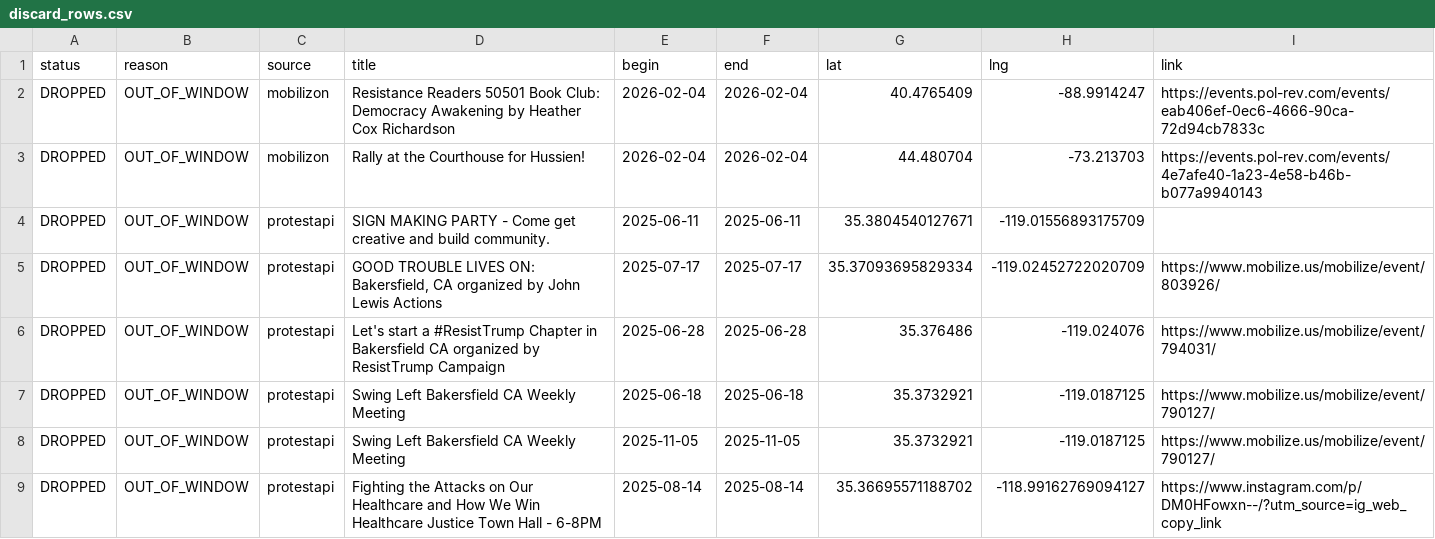
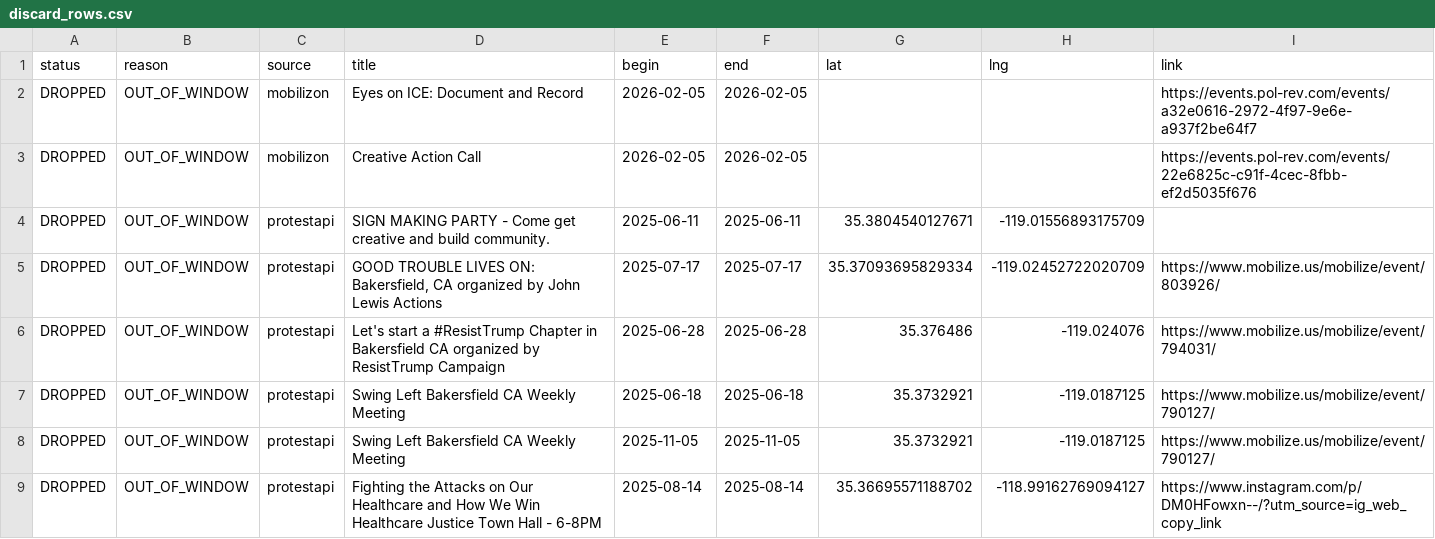
Before and after one commit to ConcernedCitizen2025/Project2025-Assistant, a CSV file: assets/data/discard_rows.csv, drawn as a sheet.

```diff
--- a/assets/data/discard_rows.csv
+++ b/assets/data/discard_rows.csv
@@ -1,4 +1,4 @@
 status,reason,source,title,begin,end,lat,lng,link
-"DROPPED","OUT_OF_WINDOW","mobilizon","Resistance Readers 50501 Book Club: Democracy Awakening by Heather Cox Richardson","2026-02-04","2026-02-04","40.4765409","-88.9914247","https://events.pol-rev.com/events/eab406ef-0ec6-4666-90ca-72d94cb7833c"
-"DROPPED","OUT_OF_WINDOW","mobilizon","Rally at the Courthouse for Hussien!","2026-02-04","2026-02-04","44.480704","-73.213703","https://events.pol-rev.com/events/4e7afe40-1a23-4e58-b46b-b077a9940143"
+"DROPPED","OUT_OF_WINDOW","mobilizon","Eyes on ICE: Document and Record","2026-02-05","2026-02-05","","","https://events.pol-rev.com/events/a32e0616-2972-4f97-9e6e-a937f2be64f7"
+"DROPPED","OUT_OF_WINDOW","mobilizon","Creative Action Call","2026-02-05","2026-02-05","","","https://events.pol-rev.com/events/22e6825c-c91f-4cec-8fbb-ef2d5035f676"
 "DROPPED","OUT_OF_WINDOW","protestapi","SIGN MAKING PARTY - Come get creative and build community.","2025-06-11","2025-06-11","35.3804540127671","-119.01556893175709",""
```
Also changed, not shown: 13 other files.
